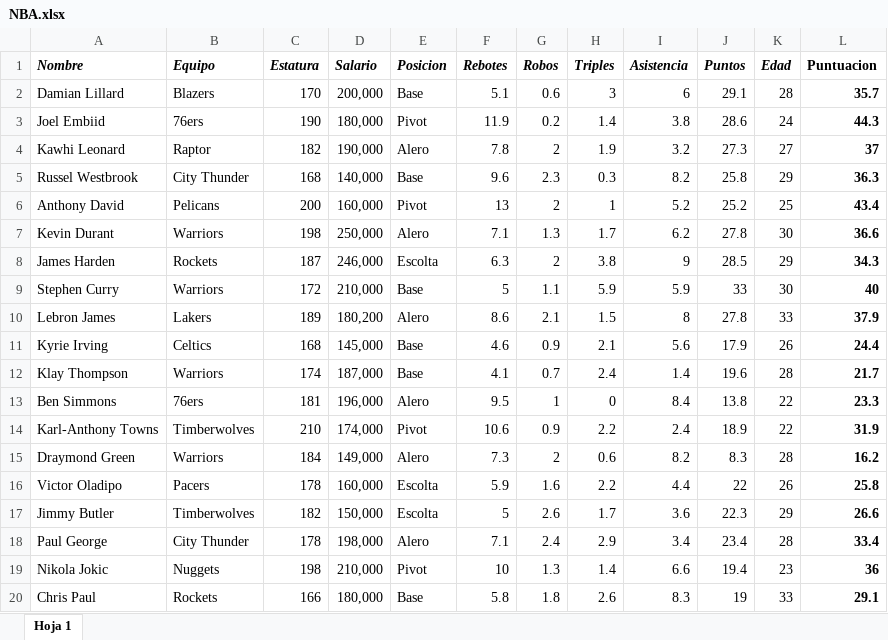
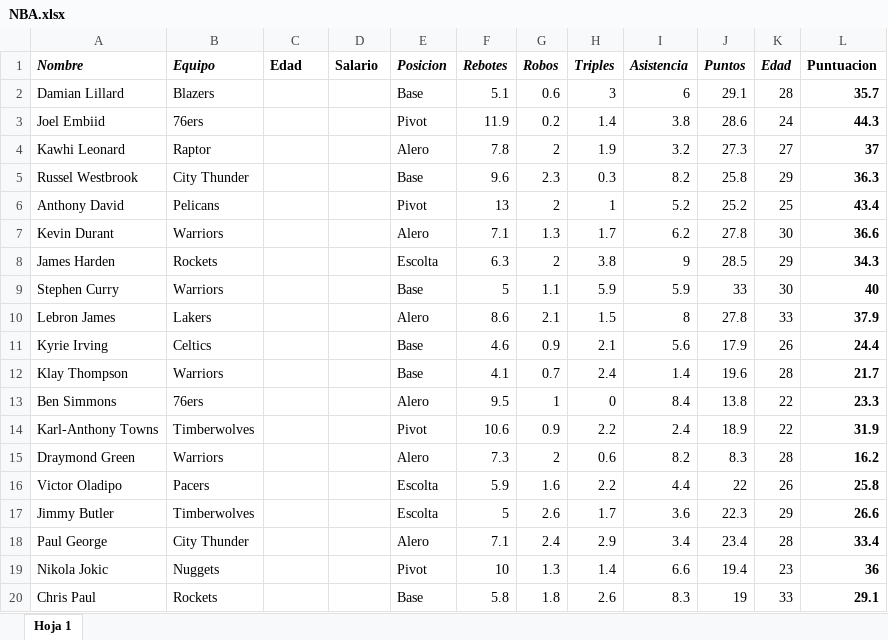
Before and after one commit to Mibueh/Dataframe, an Excel workbook: NBA.xlsx, sheet Hoja 1, drawn as a sheet; values as stored, in another font and other column widths than the file's, no borders; charts and pictures not drawn; the diff names each change by its address in the sheet, - before the commit and + after, or states it on an @@ line.

Commit message:
Finalizado metodos de NBA, posiciones sacadas

```diff
--- a/NBA.xlsx (sheet Hoja 1)
+++ b/NBA.xlsx (sheet Hoja 1)
-C1: Estatura
+C1: Edad
-C1:D1 italic: on
+C1:D1 italic: off
-C2 (Edad): 170
+C2 (Edad): (empty)
-D2 (Salario): 200,000
+D2 (Salario): (empty)
-C3 (Edad): 190
+C3 (Edad): (empty)
-D3 (Salario): 180,000
+D3 (Salario): (empty)
-C4 (Edad): 182
+C4 (Edad): (empty)
-D4 (Salario): 190,000
+D4 (Salario): (empty)
-C5 (Edad): 168
+C5 (Edad): (empty)
-D5 (Salario): 140,000
+D5 (Salario): (empty)
-C6 (Edad): 200
+C6 (Edad): (empty)
-D6 (Salario): 160,000
+D6 (Salario): (empty)
-C7 (Edad): 198
+C7 (Edad): (empty)
-D7 (Salario): 250,000
+D7 (Salario): (empty)
-C8 (Edad): 187
+C8 (Edad): (empty)
-D8 (Salario): 246,000
+D8 (Salario): (empty)
-C9 (Edad): 172
+C9 (Edad): (empty)
-D9 (Salario): 210,000
+D9 (Salario): (empty)
-C10 (Edad): 189
+C10 (Edad): (empty)
-D10 (Salario): 180,200
+D10 (Salario): (empty)
-C11 (Edad): 168
+C11 (Edad): (empty)
-D11 (Salario): 145,000
+D11 (Salario): (empty)
-C12 (Edad): 174
+C12 (Edad): (empty)
-D12 (Salario): 187,000
+D12 (Salario): (empty)
-C13 (Edad): 181
+C13 (Edad): (empty)
-D13 (Salario): 196,000
+D13 (Salario): (empty)
-C14 (Edad): 210
+C14 (Edad): (empty)
-D14 (Salario): 174,000
+D14 (Salario): (empty)
-C15 (Edad): 184
+C15 (Edad): (empty)
-D15 (Salario): 149,000
+D15 (Salario): (empty)
-C16 (Edad): 178
+C16 (Edad): (empty)
-D16 (Salario): 160,000
+D16 (Salario): (empty)
-C17 (Edad): 182
+C17 (Edad): (empty)
-D17 (Salario): 150,000
+D17 (Salario): (empty)
-C18 (Edad): 178
+C18 (Edad): (empty)
-D18 (Salario): 198,000
+D18 (Salario): (empty)
-C19 (Edad): 198
+C19 (Edad): (empty)
-D19 (Salario): 210,000
+D19 (Salario): (empty)
-C20 (Edad): 166
+C20 (Edad): (empty)
-D20 (Salario): 180,000
+D20 (Salario): (empty)
```
Also changed, not shown: 2 other files.
